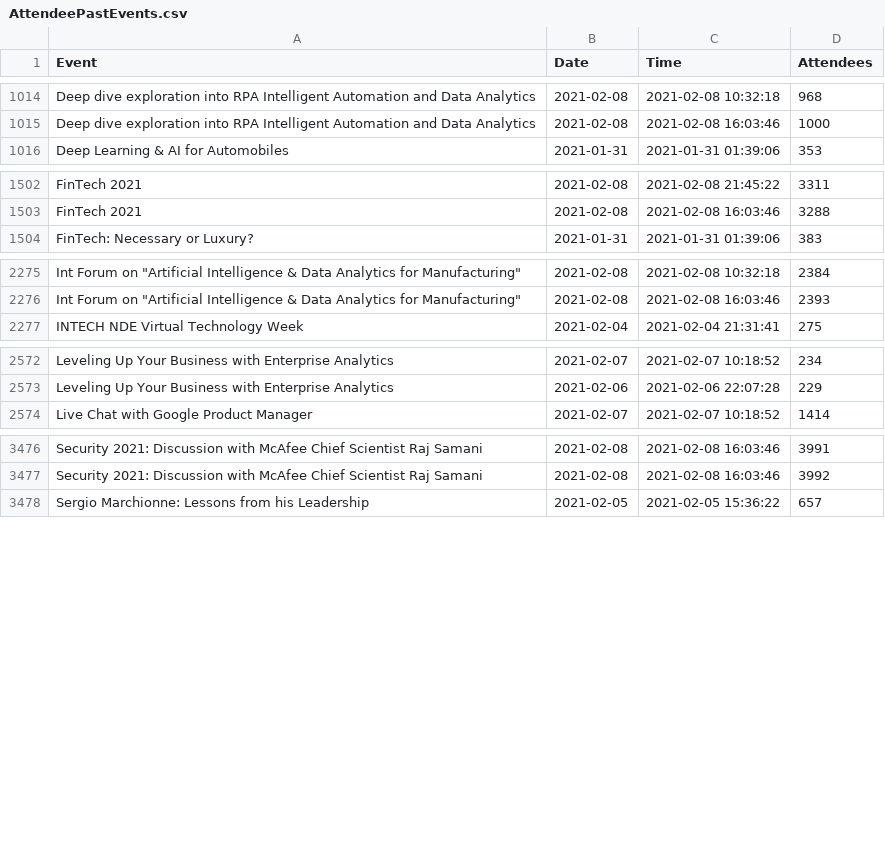
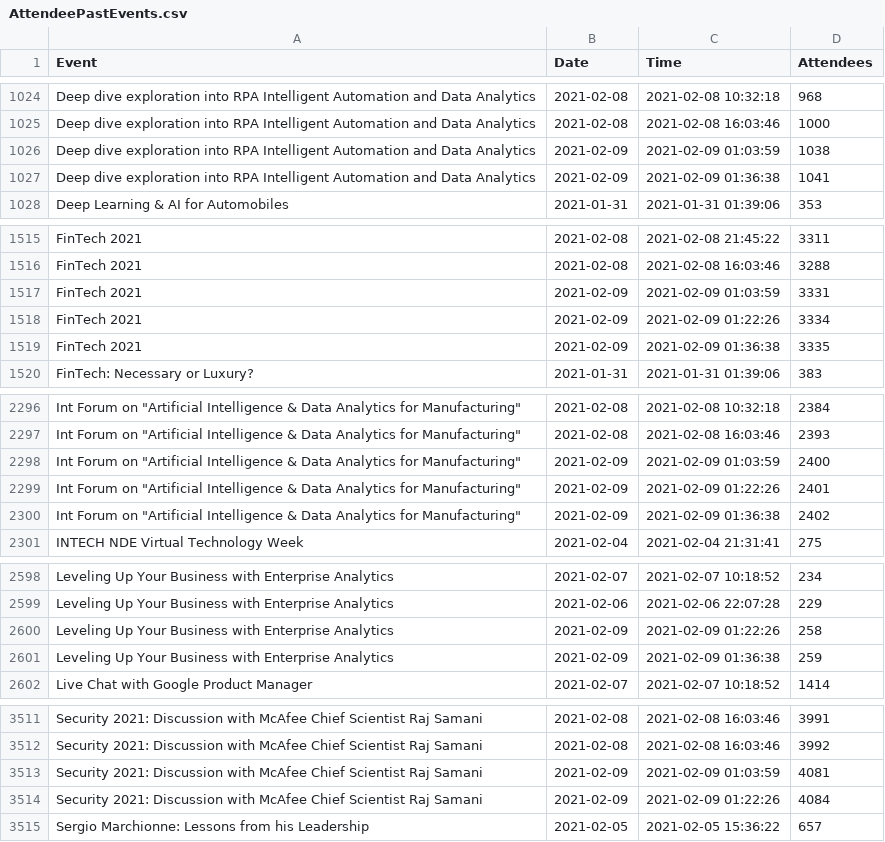
Before and after one commit to DragonflyStats/Projects, a CSV file: events/AttendeePastEvents.csv, drawn as a sheet; only a part is shown, gaps mark what is left out; the diff covers the shown part only; the diff names each change by its address in the sheet, - before the commit and + after, or states it on an @@ line.

```diff
--- a/events/AttendeePastEvents.csv
+++ b/events/AttendeePastEvents.csv
+row 1026: Deep dive exploration into RPA Intelligent Automation and Data Analytics | 2021-02-09 | 2021-02-09 01:03:59 | 1038
+row 1027: Deep dive exploration into RPA Intelligent Automation and Data Analytics | 2021-02-09 | 2021-02-09 01:36:38 | 1041
+row 1517: FinTech 2021 | 2021-02-09 | 2021-02-09 01:03:59 | 3331
+row 1518: FinTech 2021 | 2021-02-09 | 2021-02-09 01:22:26 | 3334
+row 1519: FinTech 2021 | 2021-02-09 | 2021-02-09 01:36:38 | 3335
+row 2298: Int Forum on "Artificial Intelligence & Data Analytics for Manufacturing" | 2021-02-09 | 2021-02-09 01:03:59 | 2400
+row 2299: Int Forum on "Artificial Intelligence & Data Analytics for Manufacturing" | 2021-02-09 | 2021-02-09 01:22:26 | 2401
+row 2300: Int Forum on "Artificial Intelligence & Data Analytics for Manufacturing" | 2021-02-09 | 2021-02-09 01:36:38 | 2402
+row 2600: Leveling Up Your Business with Enterprise Analytics | 2021-02-09 | 2021-02-09 01:22:26 | 258
+row 2601: Leveling Up Your Business with Enterprise Analytics | 2021-02-09 | 2021-02-09 01:36:38 | 259
+row 3513: Security 2021: Discussion with McAfee Chief Scientist Raj Samani | 2021-02-09 | 2021-02-09 01:03:59 | 4081
+row 3514: Security 2021: Discussion with McAfee Chief Scientist Raj Samani | 2021-02-09 | 2021-02-09 01:22:26 | 4084
```
Also changed, not shown: 31 added rows and 1 edited cell elsewhere in this file, events/EventDetails.csv.
